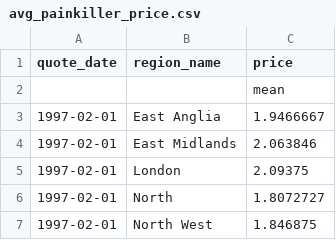
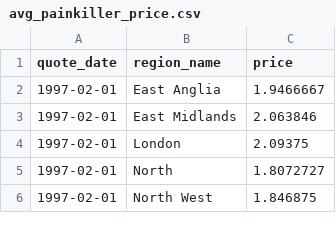
Before and after one commit to SarahRashid0/SarahRashid0.github.io, a CSV file: portfolio_task9/avg_painkiller_price.csv, drawn as a sheet; only a part is shown.

Commit message:
Edit csv

```diff
--- a/portfolio_task9/avg_painkiller_price.csv
+++ b/portfolio_task9/avg_painkiller_price.csv
@@ -1,3 +1,2 @@
 quote_date,region_name,price
-,,mean
 1997-02-01,East Anglia,1.9466667
```
